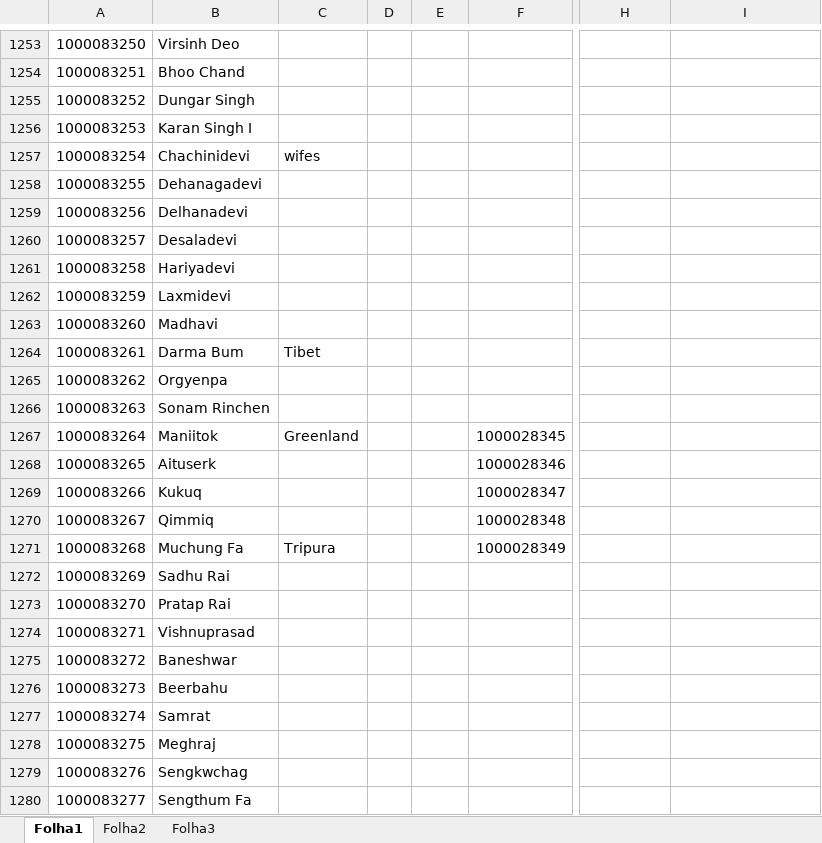
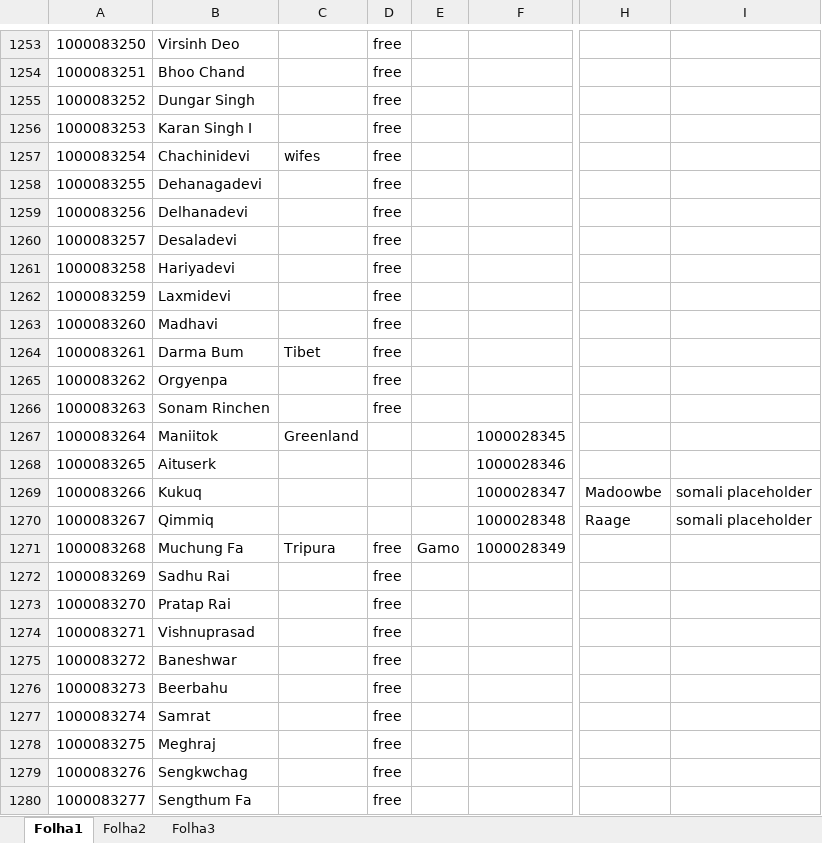
Before and after one commit to JFDCamara/Umbra-Spherae, an Excel workbook: Backup of Important Stuff/Camara_range.xlsx, sheet Folha1, drawn as a sheet; only a part is shown, gaps mark what is left out; values as stored, in another font and other column widths than the file's, no borders; the diff covers the shown part only; the diff names each change by its address in the sheet, - before the commit and + after, or states it on an @@ line.

Commit message:
Added Somalia and South Ethiopia

```diff
--- a/Backup of Important Stuff/Camara_range.xlsx (sheet Folha1)
+++ b/Backup of Important Stuff/Camara_range.xlsx (sheet Folha1)
-D1253:D1266: (empty)
+D1253:D1266: free
-H1269: (empty)
+H1269: Madoowbe
-I1269:I1270: (empty)
+I1269:I1270: somali placeholder
-H1270: (empty)
+H1270: Raage
-D1271:D1280: (empty)
+D1271:D1280: free
-E1271: (empty)
+E1271: Gamo
```
Also changed, not shown: 419 edited cells elsewhere in this sheet, 52 other files.
